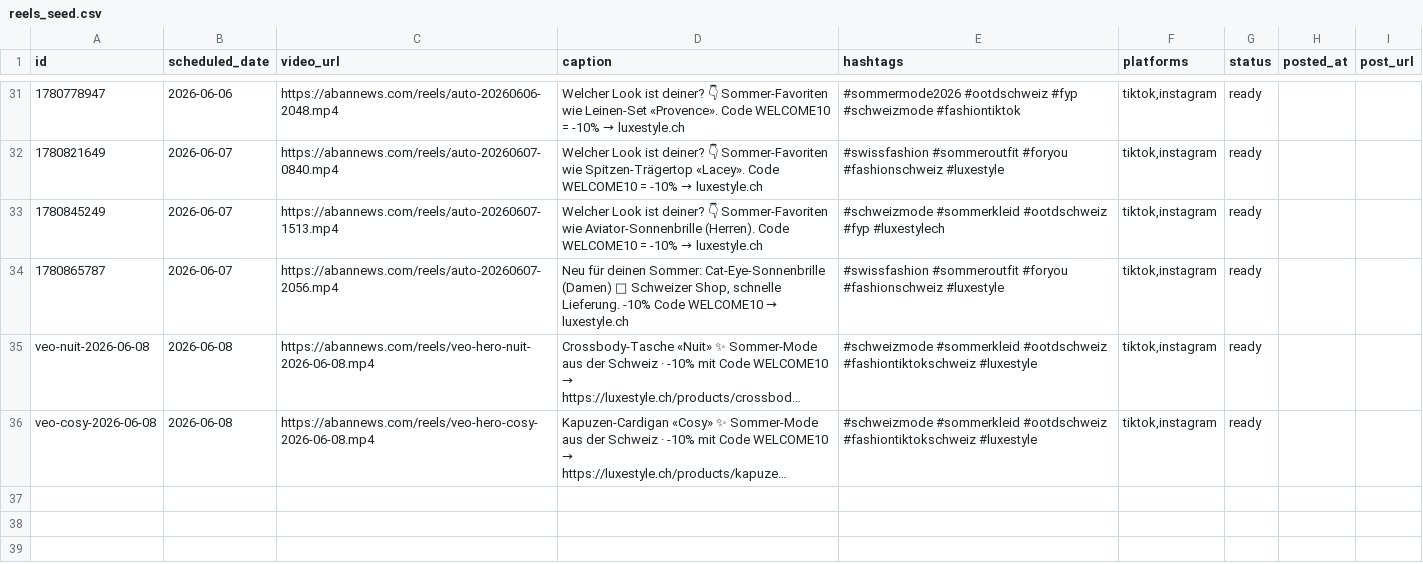
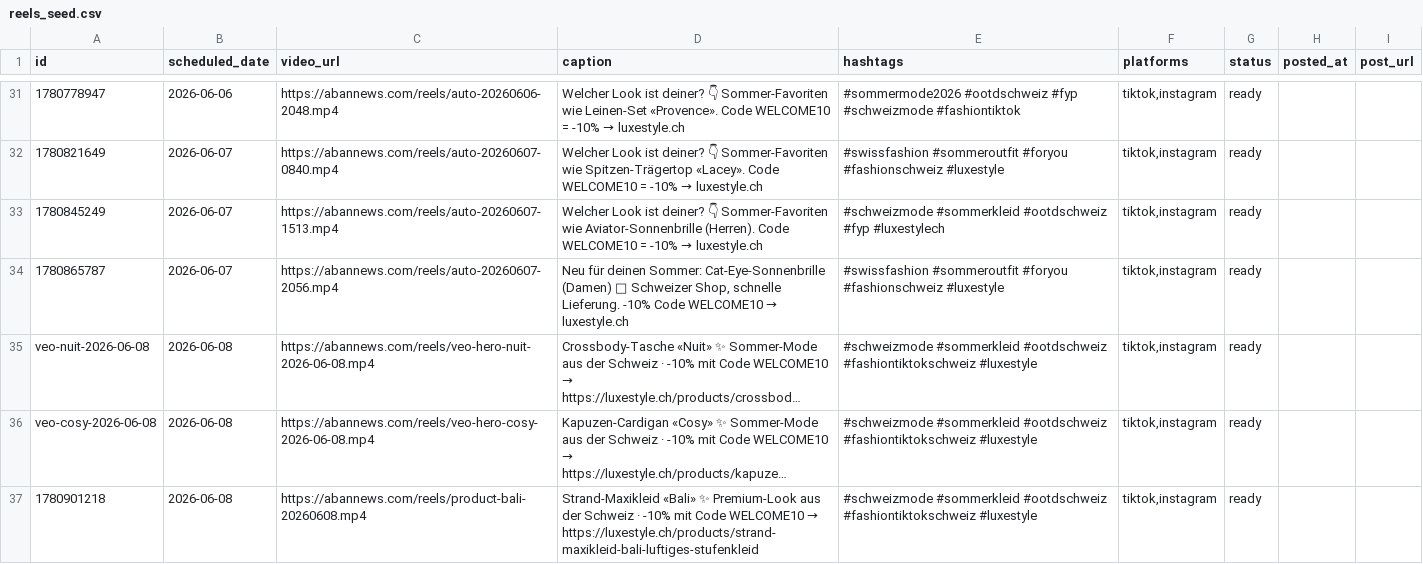
Before and after one commit to allengchour-glitch/aban-news-landing, a CSV file: automation/reels_seed.csv, drawn as a sheet; only a part is shown, gaps mark what is left out; long unchanged cells end in …; the diff names each change by its address in the sheet, - before the commit and + after, or states it on an @@ line.

```diff
--- a/automation/reels_seed.csv
+++ b/automation/reels_seed.csv
+row 37: 1780901218 | 2026-06-08 | https://abannews.com/reels/product-bali-20260608.mp4 | Strand-Maxikleid «Bali» ✨ Premium-Look aus der Schweiz · -10% mit Code WELCOME10 → https://luxestyle.ch/products/strand-maxikleid-bali-luftiges-stufenkleid | #schweizmode #sommerkleid #ootdschweiz #fashiontiktokschweiz #luxestyle | tiktok,instagram | ready
```
Also changed, not shown: 2 other files.
